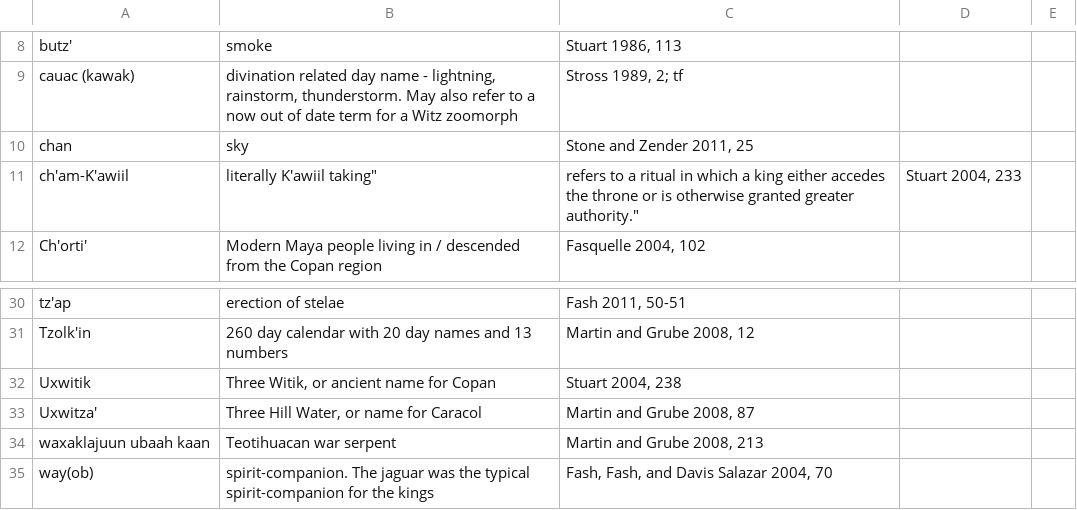
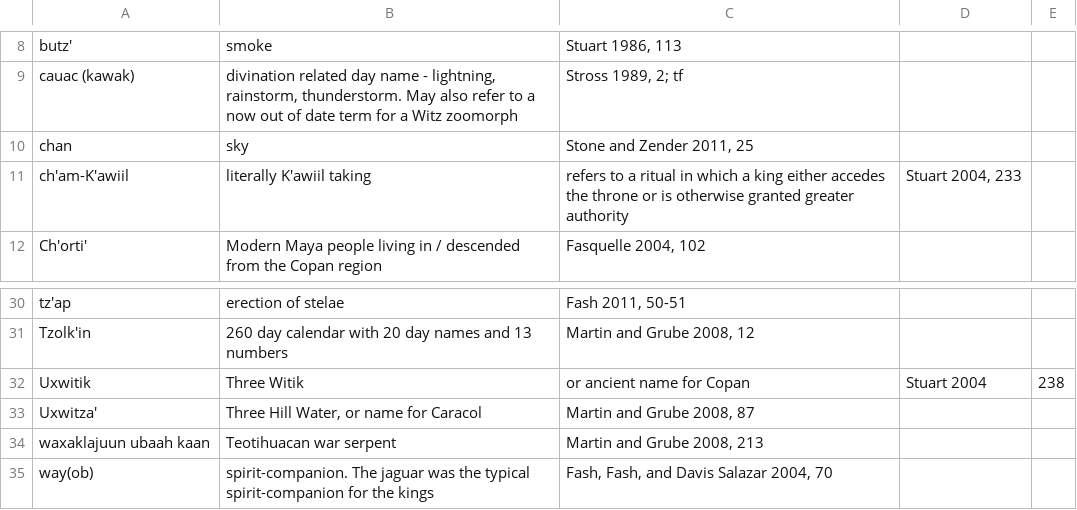
Before and after one commit to ahutnick/copanaltarqkings, a CSV file: _data/glossary.csv, drawn as a sheet; only a part is shown, gaps mark what is left out.

Commit message:
10.1 glossary bug fix

```diff
--- a/_data/glossary.csv
+++ b/_data/glossary.csv
@@ -10,3 +10,3 @@ cauac (kawak),"divination related day name - lightning, rainstorm, thunderstorm.
 chan,sky,"Stone and Zender 2011, 25"
-ch'am-K'awiil,"literally "K'awiil taking", refers to a ritual in which a king either accedes the throne or is otherwise granted greater authority.", "Stuart 2004, 233"
+ch'am-K'awiil,literally K'awiil taking, refers to a ritual in which a king either accedes the throne or is otherwise granted greater authority,"Stuart 2004, 233"
 Ch'orti',Modern Maya people living in / descended from the Copan region,"Fasquelle 2004, 102"
@@ -31,3 +31,3 @@ tz'ap,erection of stelae,"Fash 2011, 50-51"
 Tzolk'in,260 day calendar with 20 day names and 13 numbers,"Martin and Grube 2008, 12"
-Uxwitik, "Three Witik, or ancient name for Copan", "Stuart 2004, 238"
+Uxwitik,Three Witik, or ancient name for Copan,Stuart 2004, 238
 Uxwitza',"Three Hill Water, or name for Caracol","Martin and Grube 2008, 87"
```
